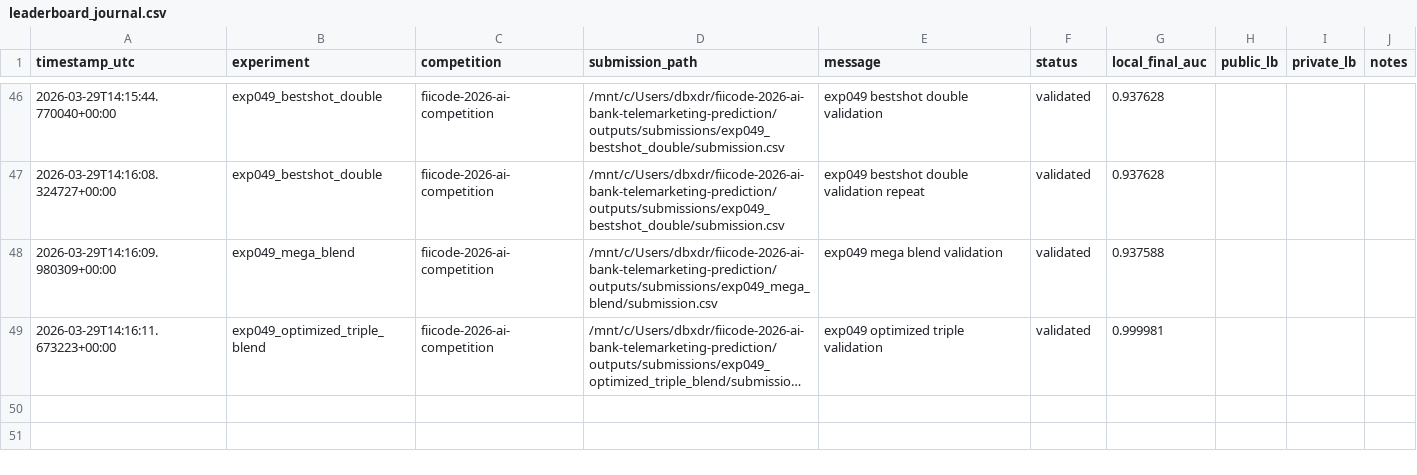
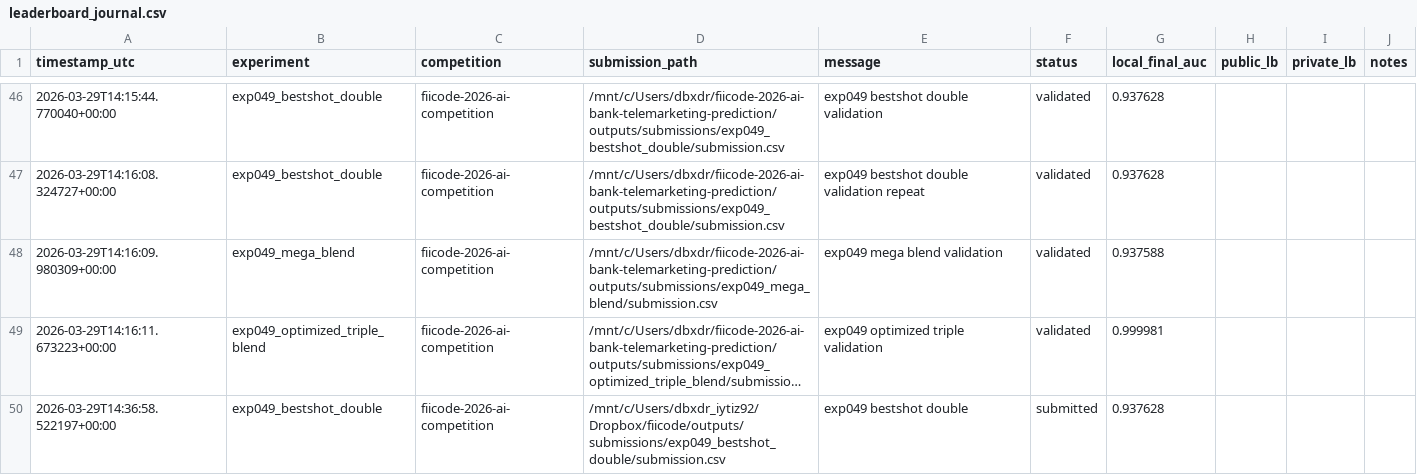
Before and after one commit to dbxdrgsl/fiicode-2026-ai-bank-telemarketing-prediction, a CSV file: outputs/logs/leaderboard_journal.csv, drawn as a sheet; only a part is shown, gaps mark what is left out; long unchanged cells end in …; the diff names each change by its address in the sheet, - before the commit and + after, or states it on an @@ line.

Commit message:
leadearboard journal with 0.94842 not better

```diff
--- a/outputs/logs/leaderboard_journal.csv
+++ b/outputs/logs/leaderboard_journal.csv
+row 50: 2026-03-29T14:36:58.522197+00:00 | exp049_bestshot_double | fiicode-2026-ai-competition | /mnt/c/Users/dbxdr_iytiz92/Dropbox/fiicode/outputs/submissions/exp049_bestshot_double/submission.csv | exp049 bestshot double | submitted | 0.937628
```
